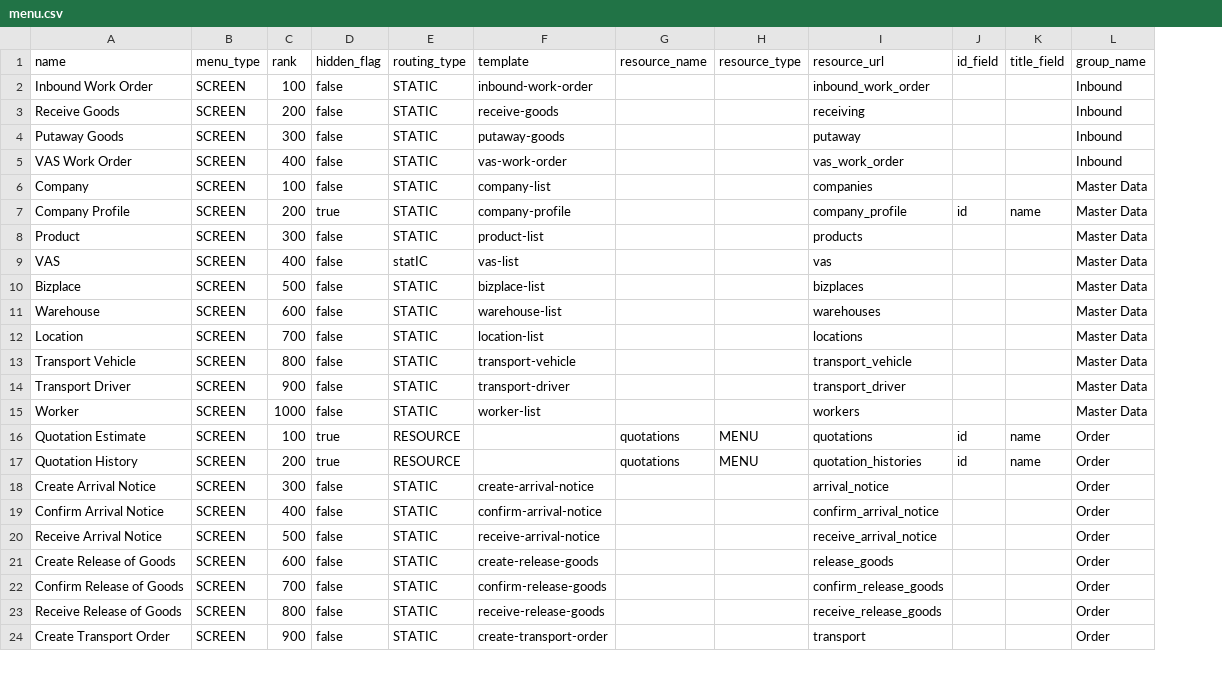
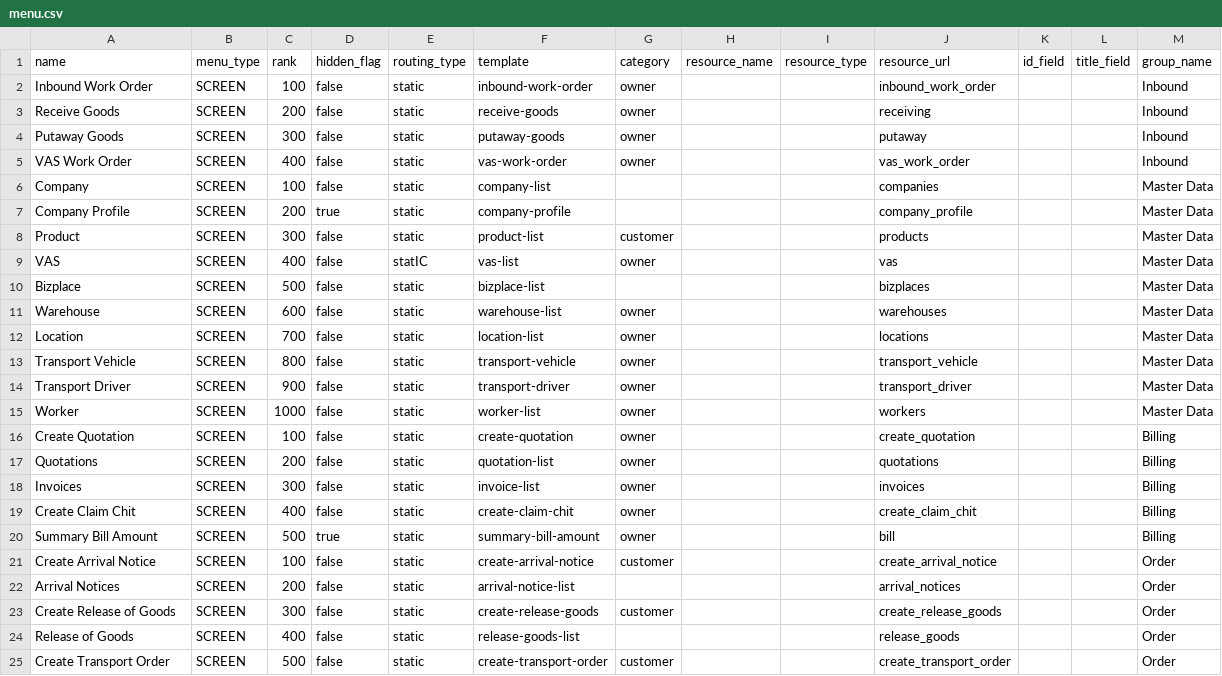
Before and after one commit to things-factory/opa-test, a CSV file: seeds/menu.csv, drawn as a sheet; only a part is shown; removed rows and columns are numbered as before the commit, all else as after; the diff covers the shown part only; the diff names each change by its address in the sheet, - before the commit and + after, or states it on an @@ line.

Commit message:
v0.0.88
update menu & menu-group

```diff
--- a/seeds/menu.csv
+++ b/seeds/menu.csv
+column G (category), rows 2-15: owner | owner | owner | owner |  |  | customer | owner |  | owner | owner | owner | owner | owner; rows 21-25: customer |  | customer |  | customer
-E2:E8 (routing_type): STATIC
+E2:E8 (routing_type): static
-K7 (id_field): id
+K7 (id_field): (empty)
-L7 (title_field): name
+L7 (title_field): (empty)
-E10:E15 (routing_type): STATIC
+E10:E15 (routing_type): static
-row 16: Quotation Estimate | SCREEN | 100 | true | RESOURCE |  | quotations | MENU | quotations | id | name | Order
-row 17: Quotation History | SCREEN | 200 | true | RESOURCE |  | quotations | MENU | quotation_histories | id | name | Order
+row 16: Create Quotation | SCREEN | 100 | false | static | create-quotation | owner |  |  | create_quotation |  |  | Billing
+row 17: Quotations | SCREEN | 200 | false | static | quotation-list | owner |  |  | quotations |  |  | Billing
+row 18: Invoices | SCREEN | 300 | false | static | invoice-list | owner |  |  | invoices |  |  | Billing
+row 19: Create Claim Chit | SCREEN | 400 | false | static | create-claim-chit | owner |  |  | create_claim_chit |  |  | Billing
+row 20: Summary Bill Amount | SCREEN | 500 | true | static | summary-bill-amount | owner |  |  | bill |  |  | Billing
-C21 (rank): 300
+C21 (rank): 100
-E21:E22 (routing_type): STATIC
+E21:E22 (routing_type): static
-J21 (resource_url): arrival_notice
+J21 (resource_url): create_arrival_notice
-A22 (name): Confirm Arrival Notice
+A22 (name): Arrival Notices
-C22 (rank): 400
+C22 (rank): 200
-F22 (template): confirm-arrival-notice
+F22 (template): arrival-notice-list
-J22 (resource_url): confirm_arrival_notice
+J22 (resource_url): arrival_notices
-row 20: Receive Arrival Notice | SCREEN | 500 | false | STATIC | receive-arrival-notice |  |  | receive_arrival_notice |  |  | Order
-C23 (rank): 600
+C23 (rank): 300
-E23:E24 (routing_type): STATIC
+E23:E24 (routing_type): static
-J23 (resource_url): release_goods
+J23 (resource_url): create_release_goods
-A24 (name): Confirm Release of Goods
+A24 (name): Release of Goods
-C24 (rank): 700
+C24 (rank): 400
-F24 (template): confirm-release-goods
+F24 (template): release-goods-list
-J24 (resource_url): confirm_release_goods
+J24 (resource_url): release_goods
-row 23: Receive Release of Goods | SCREEN | 800 | false | STATIC | receive-release-goods |  |  | receive_release_goods |  |  | Order
-C25 (rank): 900
+C25 (rank): 500
-E25 (routing_type): STATIC
+E25 (routing_type): static
-J25 (resource_url): transport
+J25 (resource_url): create_transport_order
```
Also changed, not shown: 3 added rows, 4 removed rows and 21 edited cells elsewhere in this file, 2 other files.
